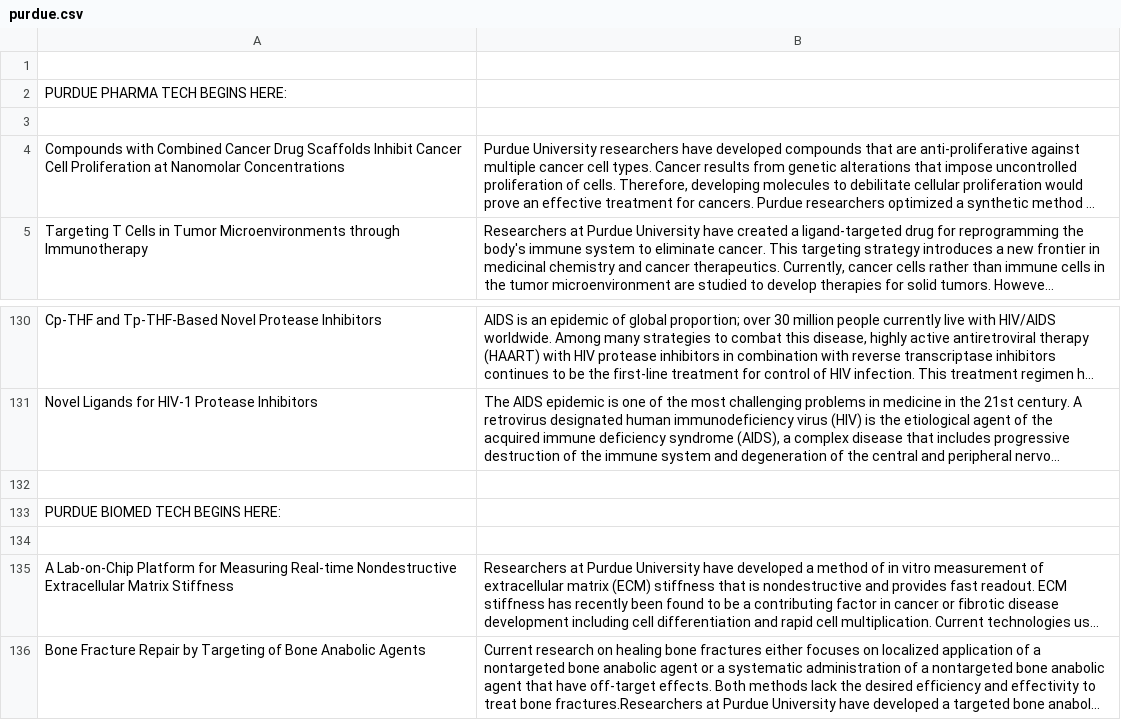
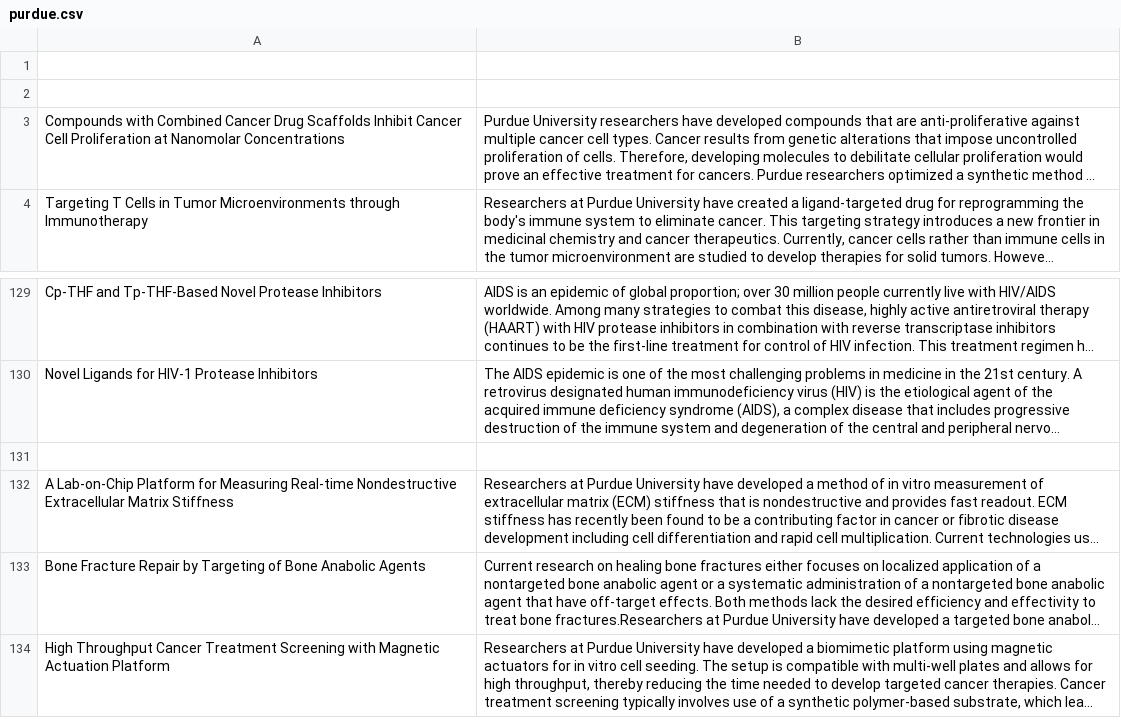
Before and after one commit to albertwir360/Bellwether_Analytics_Project, a CSV file: purdue.csv, drawn as a sheet; only a part is shown, gaps mark what is left out; the shorter side is filled out with more unchanged rows; long unchanged cells end in …; the diff names each change by its address in the sheet, - before the commit and + after, or states it on an @@ line.

```diff
--- a/purdue.csv
+++ b/purdue.csv
-row 2: PURDUE PHARMA TECH BEGINS HERE:
-row 132: (empty)
-row 133: PURDUE BIOMED TECH BEGINS HERE:
```
Also changed, not shown: northwestern.csv, 1 other file.
